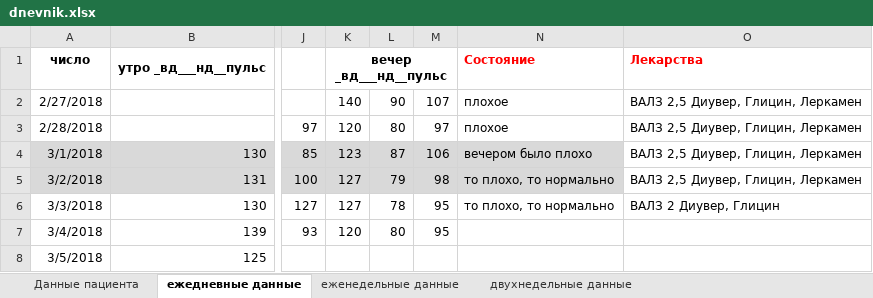
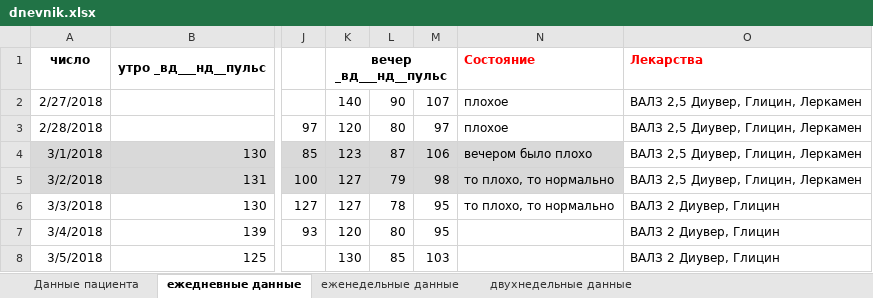
Before and after one commit to grammidin4eg/AdDiary, an Excel workbook: dnevnik.xlsx, sheet ежедневные данные, drawn as a sheet; only a part is shown, gaps mark what is left out; values as stored, in another font and other column widths than the file's, no borders; the diff names each change by its address in the sheet, - before the commit and + after, or states it on an @@ line.

```diff
--- a/dnevnik.xlsx (sheet ежедневные данные)
+++ b/dnevnik.xlsx (sheet ежедневные данные)
-O7:O8: (empty)
+O7:O8: ВАЛЗ 2 Диувер, Глицин
-K8: (empty)
+K8: 130
-L8: (empty)
+L8: 85
-M8: (empty)
+M8: 103
```
Also changed, not shown: sheet двухнедельные данные, sheet еженедельные данные, charts or pictures, 7 other files.
